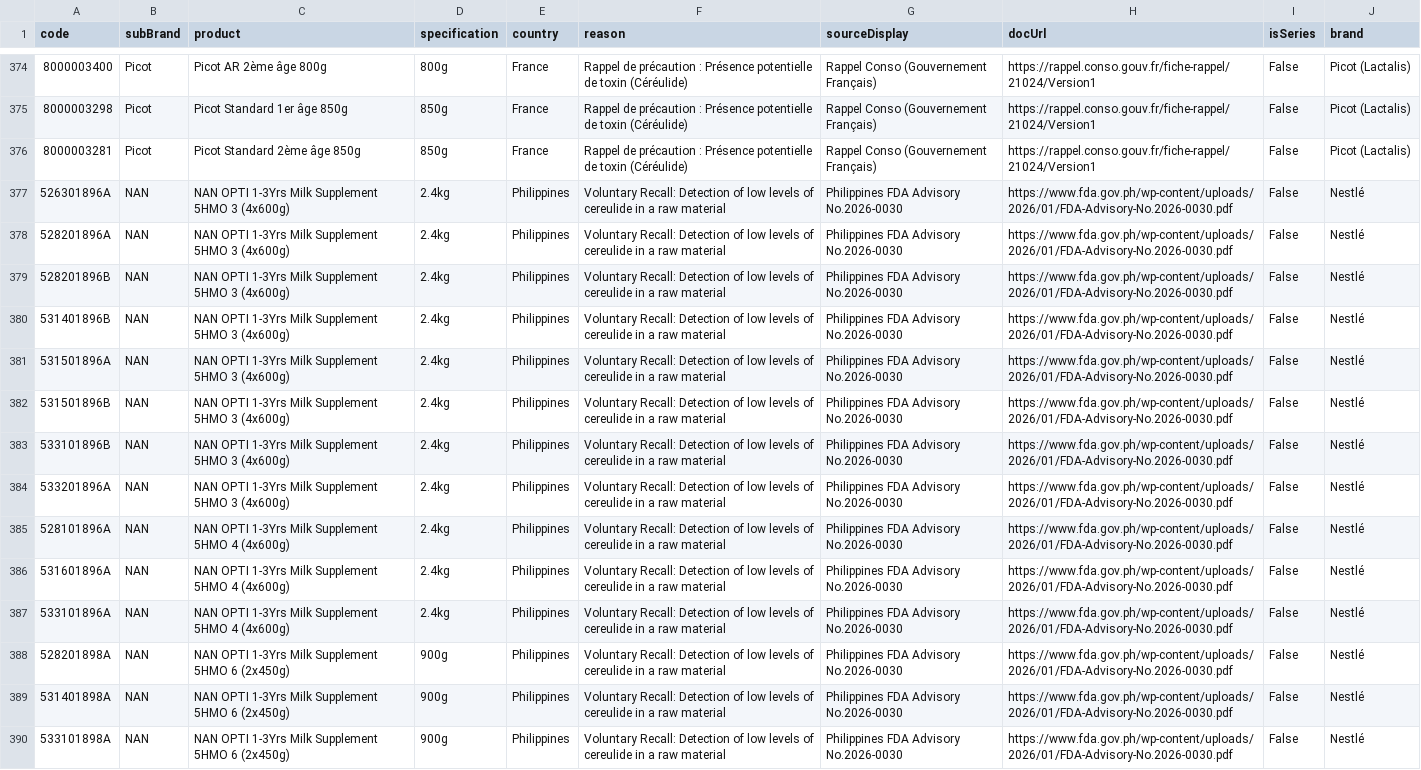
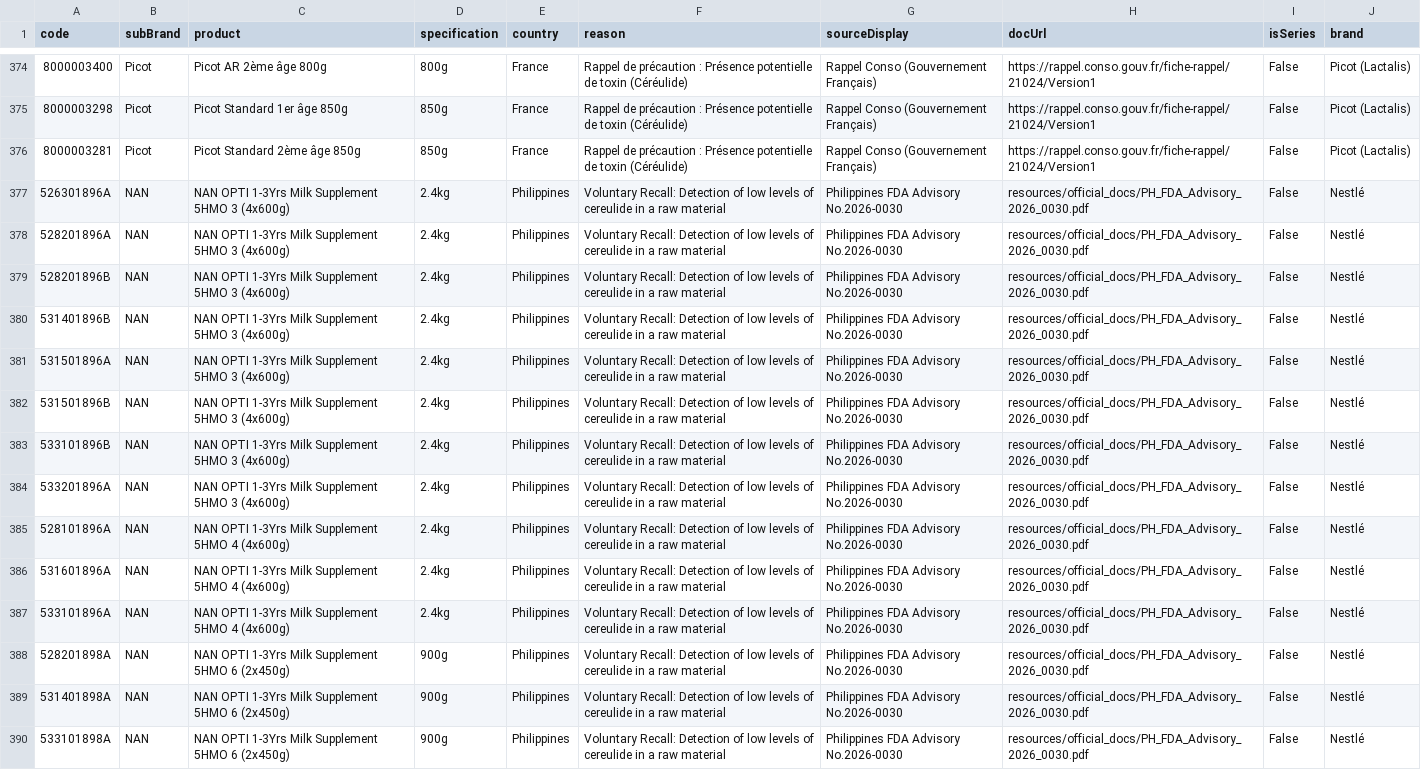
Before and after one commit to MilesXLab/nestle-recall-checker, a CSV file: archives/data_2026_01_27.csv, drawn as a sheet; only a part is shown, gaps mark what is left out; the diff covers the shown part only; the diff names each change by its address in the sheet, - before the commit and + after, or states it on an @@ line.

```diff
--- a/archives/data_2026_01_27.csv
+++ b/archives/data_2026_01_27.csv
-H377:H390 (docUrl): https://www.fda.gov.ph/wp-content/uploads/2026/01/FDA-Advisory-No.2026-0030.pdf
+H377:H390 (docUrl): resources/official_docs/PH_FDA_Advisory_2026_0030.pdf
```
Also changed, not shown: 17 edited cells elsewhere in this file, recall_database.csv, 1 other file.
